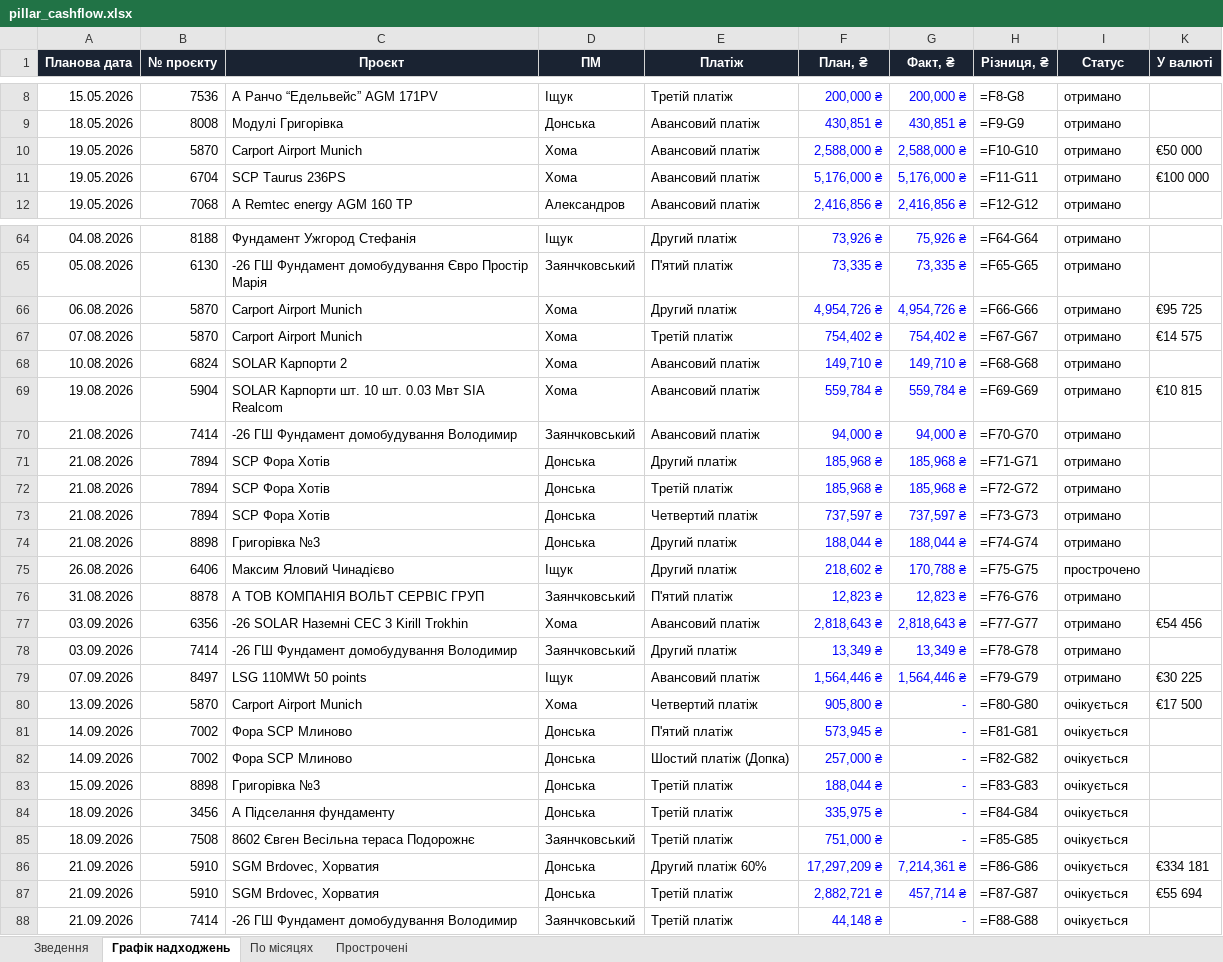
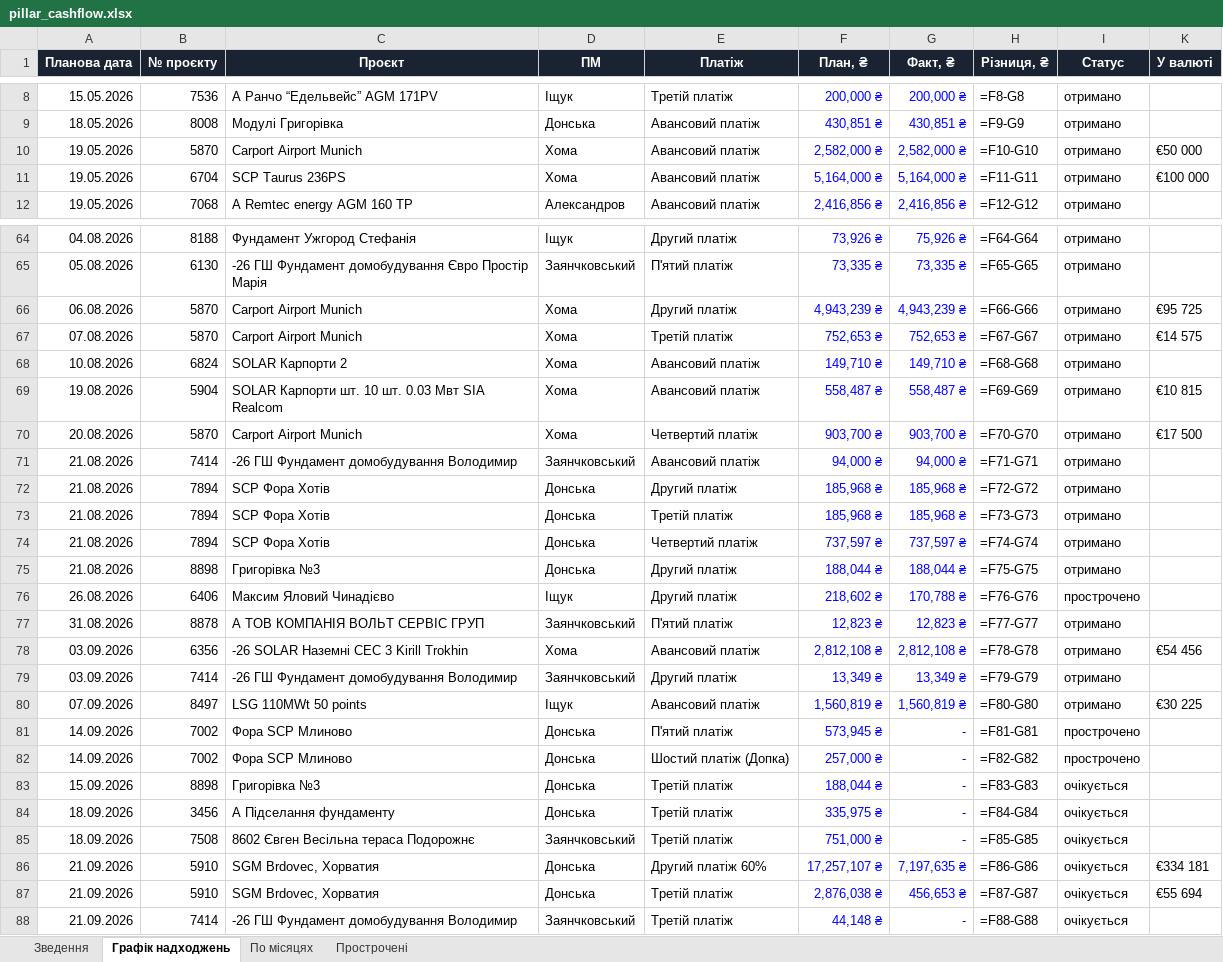
Before and after one commit to aleksandrkhoma-coder/pillar, an Excel workbook: pillar_cashflow.xlsx, sheet Графік надходжень, drawn as a sheet; only a part is shown, gaps mark what is left out; values as stored, in another font and other column widths than the file's, no borders; formulas without a stored value are shown as written; removed rows and columns are numbered as before the commit, all else as after; the diff covers the shown part only; the diff names each change by its address in the sheet, - before the commit and + after, or states it on an @@ line.

```diff
--- a/pillar_cashflow.xlsx (sheet Графік надходжень)
+++ b/pillar_cashflow.xlsx (sheet Графік надходжень)
-F10 (План, ₴): 2,588,000 ₴
+F10 (План, ₴): 2,582,000 ₴
-G10 (Факт, ₴): 2,588,000 ₴
+G10 (Факт, ₴): 2,582,000 ₴
-F11 (План, ₴): 5,176,000 ₴
+F11 (План, ₴): 5,164,000 ₴
-G11 (Факт, ₴): 5,176,000 ₴
+G11 (Факт, ₴): 5,164,000 ₴
-F66 (План, ₴): 4,954,726 ₴
+F66 (План, ₴): 4,943,239 ₴
-G66 (Факт, ₴): 4,954,726 ₴
+G66 (Факт, ₴): 4,943,239 ₴
-F67 (План, ₴): 754,402 ₴
+F67 (План, ₴): 752,653 ₴
-G67 (Факт, ₴): 754,402 ₴
+G67 (Факт, ₴): 752,653 ₴
-F69 (План, ₴): 559,784 ₴
+F69 (План, ₴): 558,487 ₴
-G69 (Факт, ₴): 559,784 ₴
+G69 (Факт, ₴): 558,487 ₴
+row 70: 20.08.2026 | 5870 | Carport Airport Munich | Хома | Четвертий платіж | 903,700 ₴ | 903,700 ₴ | =F70-G70 | отримано | €17 500
-H71 (Різниця, ₴): =F70-G70
+H71 (Різниця, ₴): =F71-G71
-H72 (Різниця, ₴): =F71-G71
+H72 (Різниця, ₴): =F72-G72
-H73 (Різниця, ₴): =F72-G72
+H73 (Різниця, ₴): =F73-G73
-H74 (Різниця, ₴): =F73-G73
+H74 (Різниця, ₴): =F74-G74
-H75 (Різниця, ₴): =F74-G74
+H75 (Різниця, ₴): =F75-G75
-H76 (Різниця, ₴): =F75-G75
+H76 (Різниця, ₴): =F76-G76
-H77 (Різниця, ₴): =F76-G76
+H77 (Різниця, ₴): =F77-G77
-F78 (План, ₴): 2,818,643 ₴
+F78 (План, ₴): 2,812,108 ₴
-G78 (Факт, ₴): 2,818,643 ₴
+G78 (Факт, ₴): 2,812,108 ₴
-H78 (Різниця, ₴): =F77-G77
+H78 (Різниця, ₴): =F78-G78
-H79 (Різниця, ₴): =F78-G78
+H79 (Різниця, ₴): =F79-G79
-F80 (План, ₴): 1,564,446 ₴
+F80 (План, ₴): 1,560,819 ₴
-G80 (Факт, ₴): 1,564,446 ₴
+G80 (Факт, ₴): 1,560,819 ₴
-H80 (Різниця, ₴): =F79-G79
+H80 (Різниця, ₴): =F80-G80
-row 80: 13.09.2026 | 5870 | Carport Airport Munich | Хома | Четвертий платіж | 905,800 ₴ | - | =F80-G80 | очікується | €17 500
-I81:I82 (Статус): очікується
+I81:I82 (Статус): прострочено
-F86 (План, ₴): 17,297,209 ₴
+F86 (План, ₴): 17,257,107 ₴
-G86 (Факт, ₴): 7,214,361 ₴
+G86 (Факт, ₴): 7,197,635 ₴
-F87 (План, ₴): 2,882,721 ₴
+F87 (План, ₴): 2,876,038 ₴
-G87 (Факт, ₴): 457,714 ₴
+G87 (Факт, ₴): 456,653 ₴
```
Also changed, not shown: 11 edited cells elsewhere in this sheet, sheet Прострочені, sheet Зведення, hidden cells, 51 other files.
